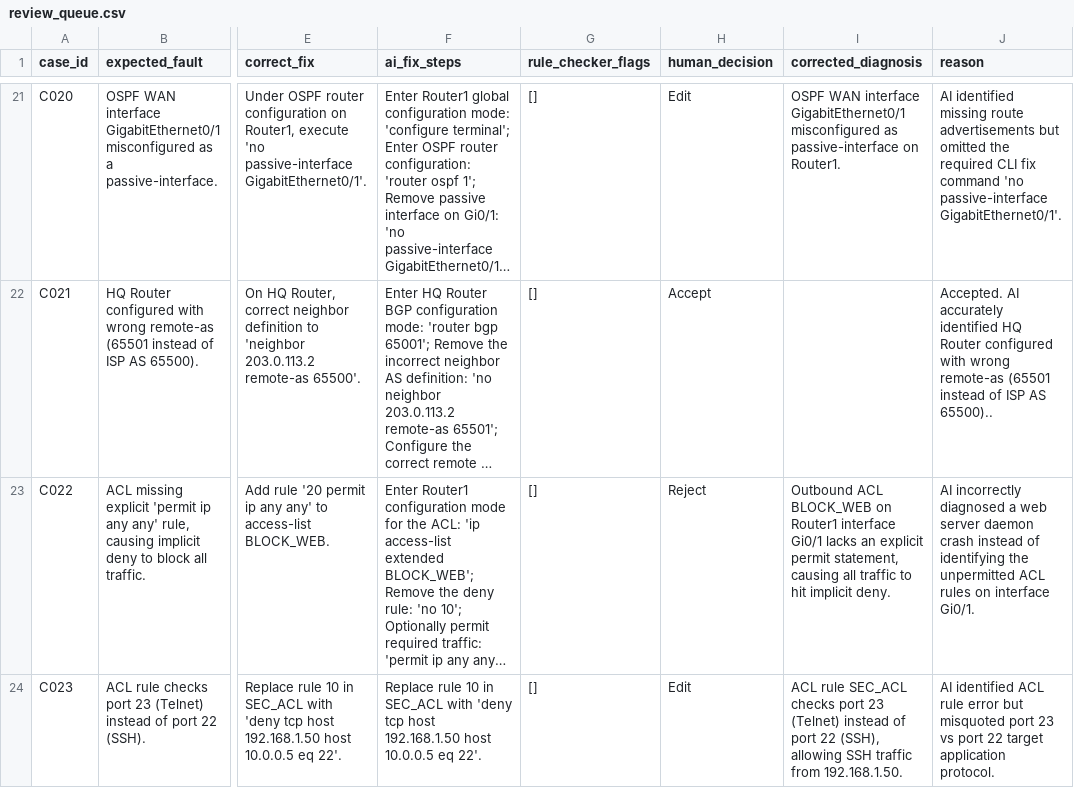
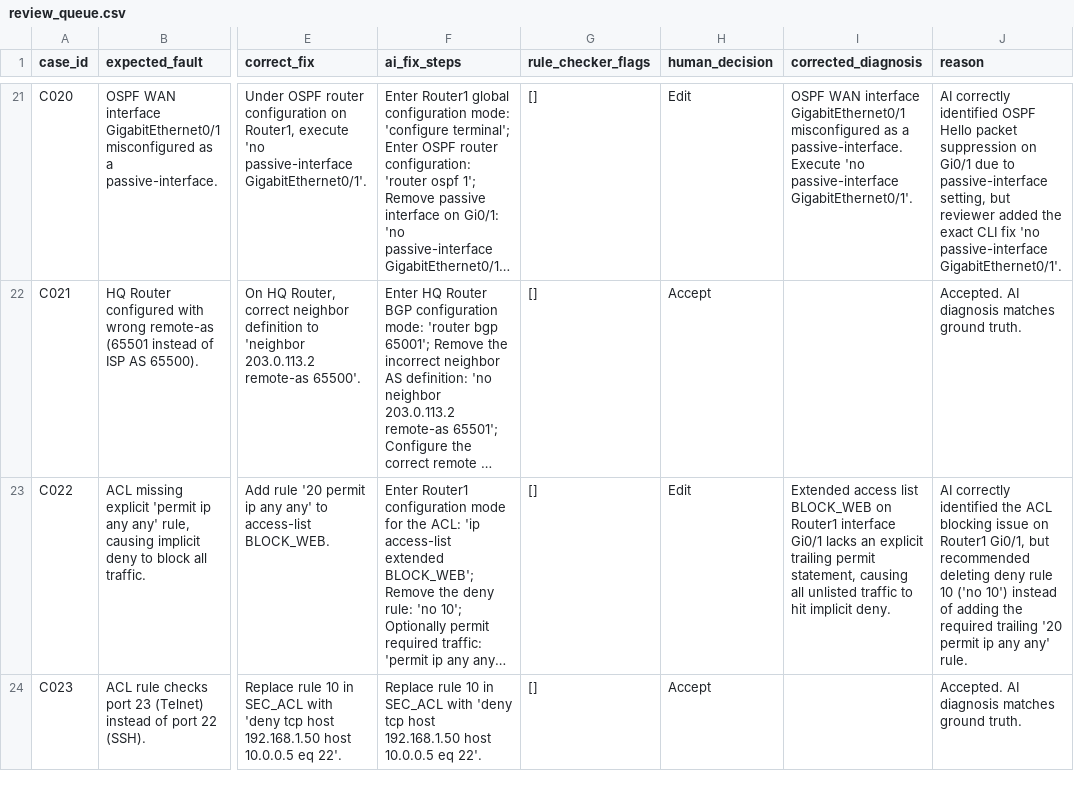
Before and after one commit to rishabh855/NextSageAi, a CSV file: data/review_queue.csv, drawn as a sheet; only a part is shown, gaps mark what is left out; long unchanged cells end in …; the diff covers the shown part only; the diff names each change by its address in the sheet, - before the commit and + after, or states it on an @@ line.

Commit message:
Synchronize human review log strictly against raw AI responses in ai_responses.csv

```diff
--- a/data/review_queue.csv
+++ b/data/review_queue.csv
-I21 (corrected_diagnosis): …misconfigured as passive-interface on Router1.
+I21 (corrected_diagnosis): …misconfigured as a passive-interface. Execute 'no passive-interface GigabitEthernet0/1'.
-J21 (reason): AI identified missing route advertisements but omitted the required CLI fix command 'no passive-interface…
+J21 (reason): AI correctly identified OSPF Hello packet suppression on Gi0/1 due to passive-interface setting, but reviewer added the exact CLI fix 'no passive-interface…
-J22 (reason): Accepted. AI accurately identified HQ Router configured with wrong remote-as (65501 instead of ISP AS 65500)..
+J22 (reason): Accepted. AI diagnosis matches ground truth.
-H23 (human_decision): Reject
+H23 (human_decision): Edit
-I23 (corrected_diagnosis): Outbound ACL BLOCK_WEB on Router1 interface Gi0/1 lacks an explicit permit statement, causing all traffic to…
+I23 (corrected_diagnosis): Extended access list BLOCK_WEB on Router1 interface Gi0/1 lacks an explicit trailing permit statement, causing all unlisted traffic to…
-J23 (reason): AI incorrectly diagnosed a web server daemon crash instead of identifying the unpermitted ACL rules on interface Gi0/1.
+J23 (reason): AI correctly identified the ACL blocking issue on Router1 Gi0/1, but recommended deleting deny rule 10 ('no 10') instead of adding the required trailing '20 permit ip any any' rule.
-H24 (human_decision): Edit
+H24 (human_decision): Accept
-I24 (corrected_diagnosis): ACL rule SEC_ACL checks port 23 (Telnet) instead of port 22 (SSH), allowing SSH traffic from 192.168.1.50.
+I24 (corrected_diagnosis): (empty)
-J24 (reason): AI identified ACL rule error but misquoted port 23 vs port 22 target application protocol.
+J24 (reason): Accepted. AI diagnosis matches ground truth.
```
Also changed, not shown: 54 edited cells elsewhere in this file, data/responsible_ai_log.csv, 1 other file.
